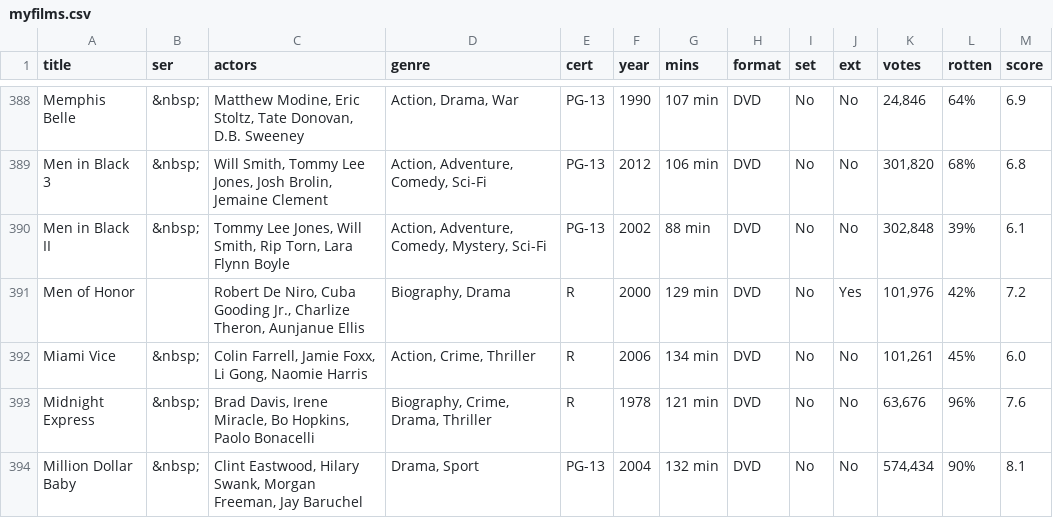
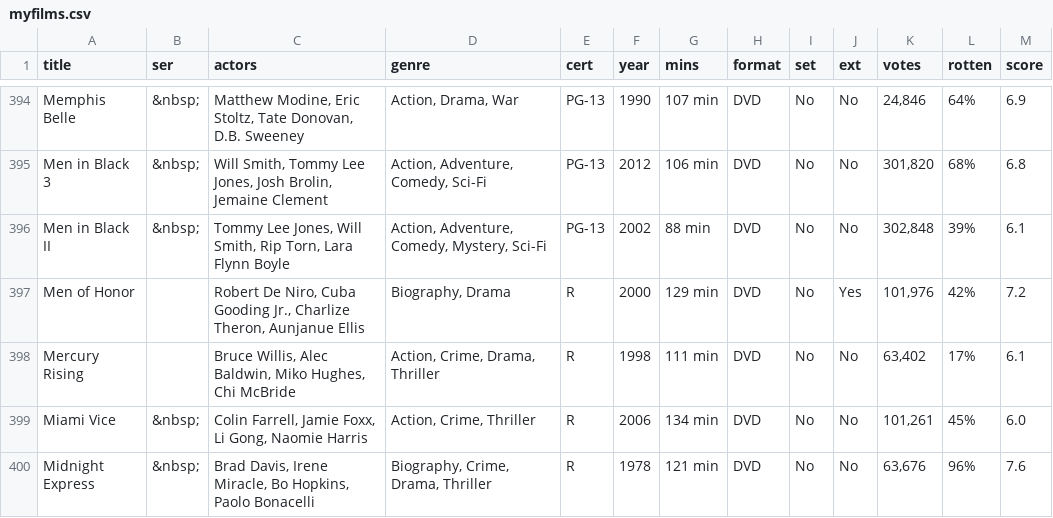
Before and after one commit to anomis66/anomis66.github.io, a CSV file: family/movi/myfilms.csv, drawn as a sheet; only a part is shown, gaps mark what is left out; the shorter side is filled out with more unchanged rows; the diff covers the shown part only; the diff names each change by its address in the sheet, - before the commit and + after, or states it on an @@ line.

```diff
--- a/family/movi/myfilms.csv
+++ b/family/movi/myfilms.csv
+row 398: Mercury Rising |  | Bruce Willis, Alec Baldwin, Miko Hughes, Chi McBride | Action, Crime, Drama, Thriller | R | 1998 | 111 min | DVD | No | No | 63,402 | 17% | 6.1
```
Also changed, not shown: 12 added rows and 2 moved rows elsewhere in this file, family/movi/myfilms.tsv.
